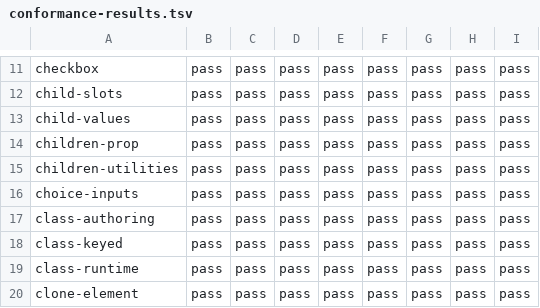
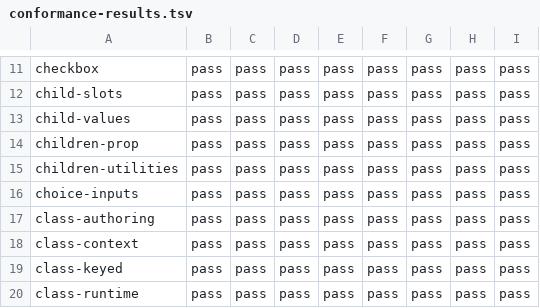
Before and after one commit to lmrrcc/jx, a TSV file: docs/evidence/conformance-results.tsv, drawn as a sheet; only a part is shown, gaps mark what is left out; the shorter side is filled out with more unchanged rows.

```diff
--- a/docs/evidence/conformance-results.tsv
+++ b/docs/evidence/conformance-results.tsv
@@ -17,2 +17,3 @@ choice-inputs	pass	pass	pass	pass	pass	pass	pass	pass
 class-authoring	pass	pass	pass	pass	pass	pass	pass	pass
+class-context	pass	pass	pass	pass	pass	pass	pass	pass
 class-keyed	pass	pass	pass	pass	pass	pass	pass	pass
```
Also changed, not shown: docs/evidence/capabilities.tsv, docs/evidence/conformance.tsv, 16 other files.
